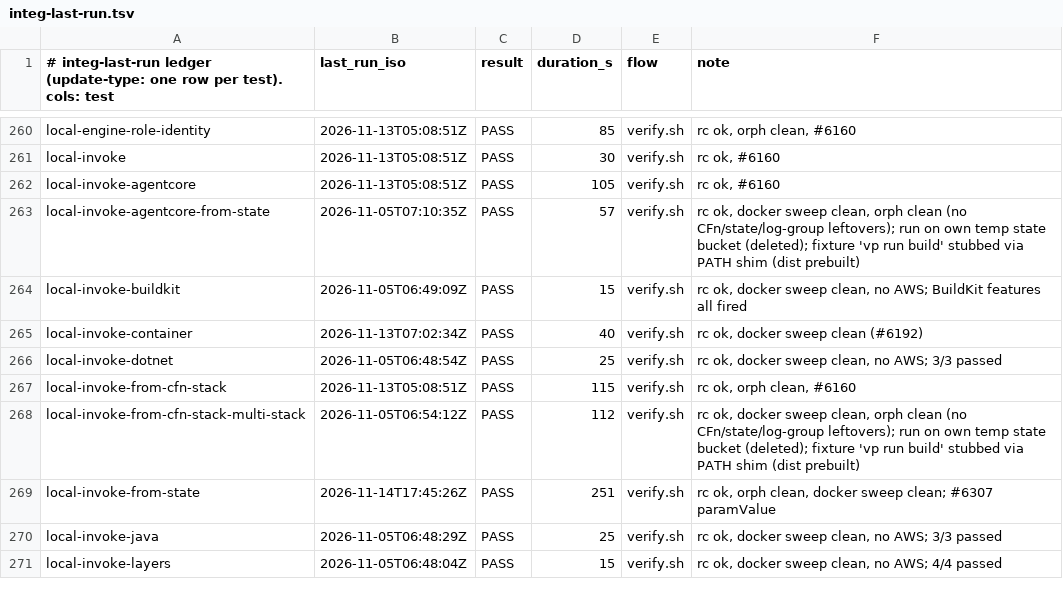
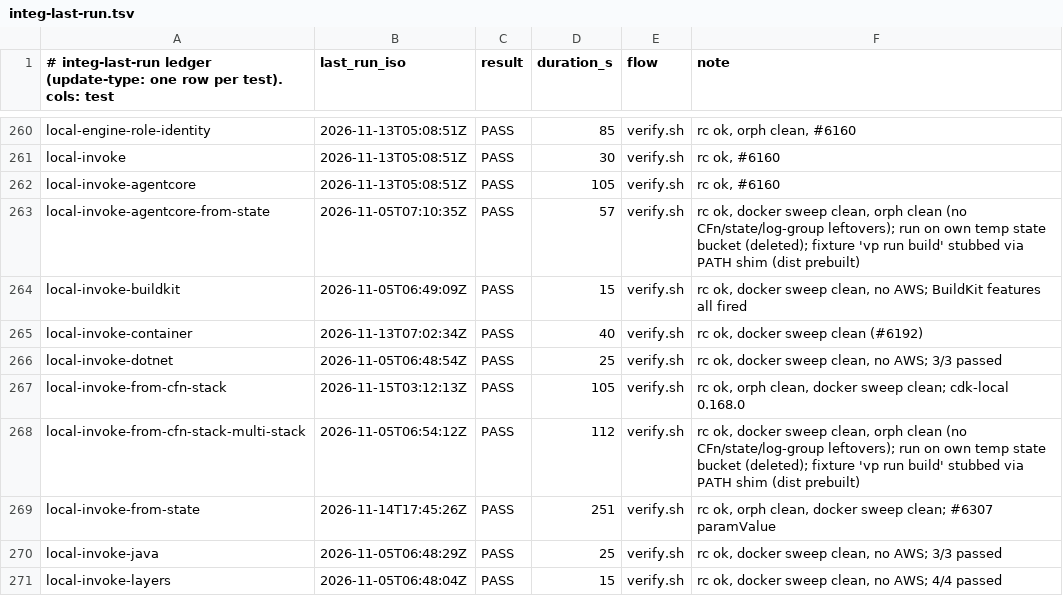
Before and after one commit to go-to-k/cdkd, a TSV file: docs/_generated/integ-last-run.tsv, drawn as a sheet; only a part is shown, gaps mark what is left out.

Commit message:
chore: changelog entry and integ ledger row for the cdk-local 0.168.0 bump

```diff
--- a/docs/_generated/integ-last-run.tsv
+++ b/docs/_generated/integ-last-run.tsv
@@ -266,3 +266,3 @@ local-invoke-container	2026-11-13T07:02:34Z	PASS	40	verify.sh	rc ok, docker swee
 local-invoke-dotnet	2026-11-05T06:48:54Z	PASS	25	verify.sh	rc ok, docker sweep clean, no AWS; 3/3 passed
-local-invoke-from-cfn-stack	2026-11-13T05:08:51Z	PASS	115	verify.sh	rc ok, orph clean, #6160
+local-invoke-from-cfn-stack	2026-11-15T03:12:13Z	PASS	105	verify.sh	rc ok, orph clean, docker sweep clean; cdk-local 0.168.0
 local-invoke-from-cfn-stack-multi-stack	2026-11-05T06:54:12Z	PASS	112	verify.sh	rc ok, docker sweep clean, orph clean (no CFn/state/log-group leftovers); run on own temp state bucket (deleted); fixture 'vp run build' stubbed via PATH shim (dist prebuilt)
```
Also changed, not shown: 1 other file.
